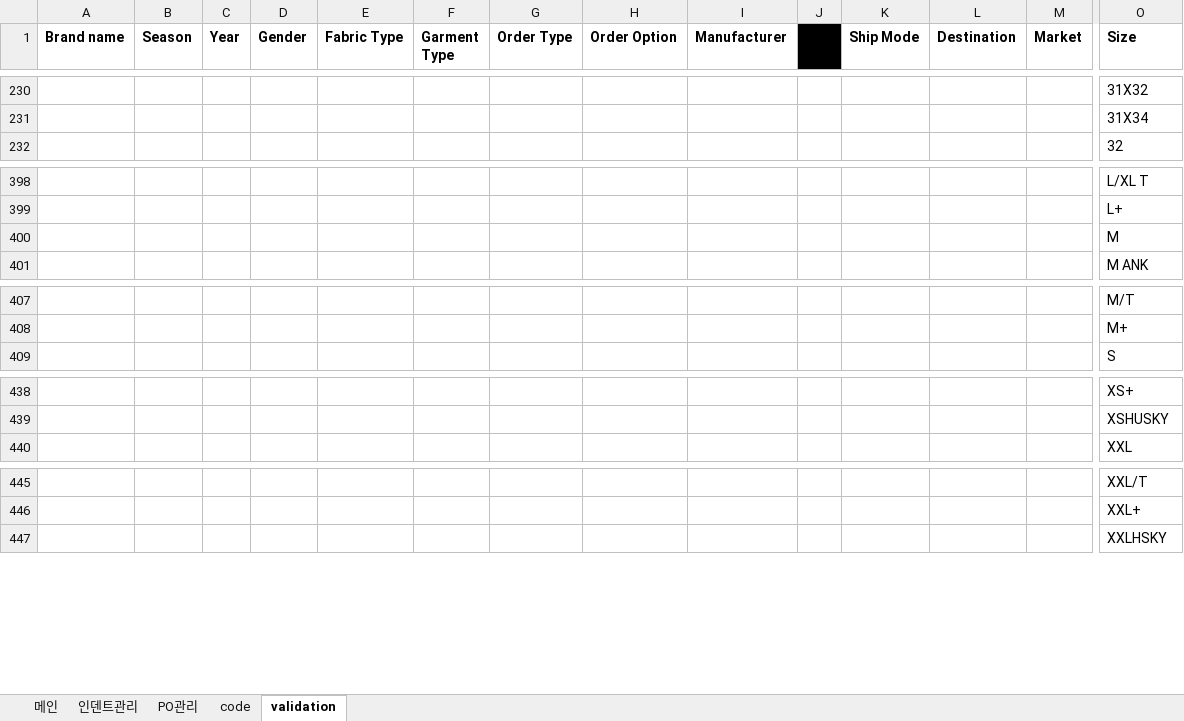
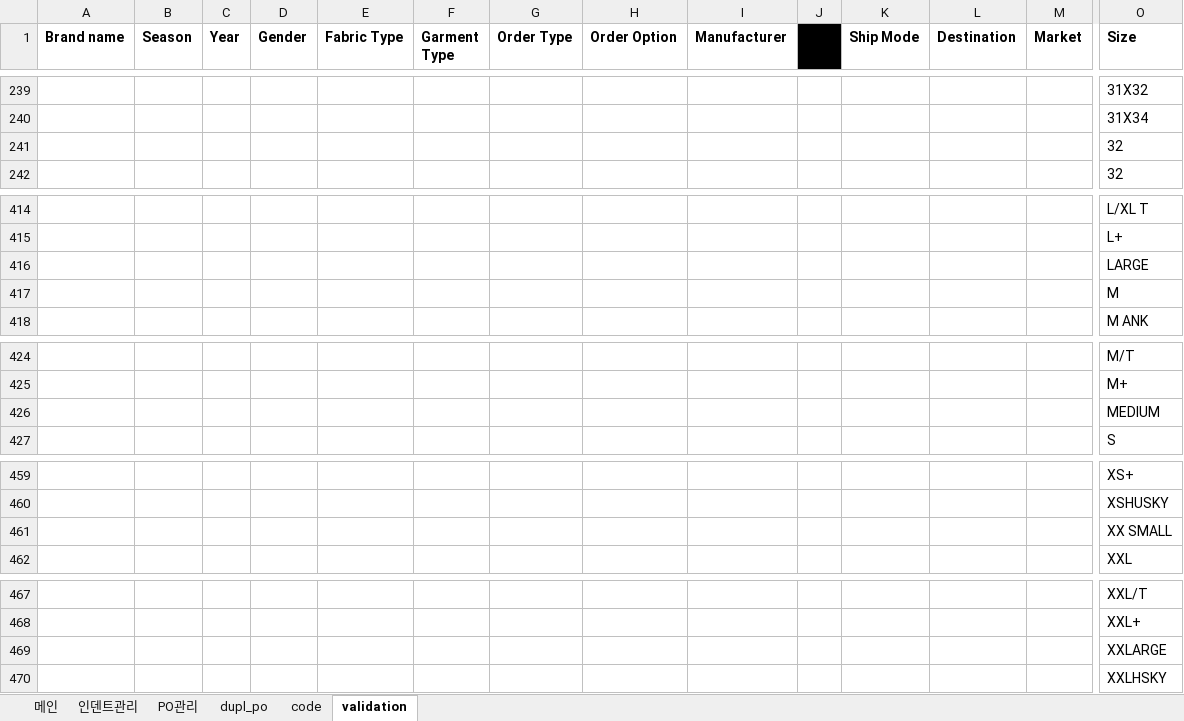
Before and after one commit to Lindo79/Trainning, an Excel workbook: Legacy System.xlsm, sheet validation, drawn as a sheet; only a part is shown, gaps mark what is left out; values as stored, in another font and other column widths than the file's, no borders; rows hold the shown columns only; the diff covers the shown part only; the diff names each change by its address in the sheet, - before the commit and + after, or states it on an @@ line.

```diff
--- a/Legacy System.xlsm (sheet validation)
+++ b/Legacy System.xlsm (sheet validation)
+sheet tab: dupl_po
+row 241:  |  |  |  |  |  |  |  |  |  |  |  |  | 32
+row 416:  |  |  |  |  |  |  |  |  |  |  |  |  | LARGE
+row 426:  |  |  |  |  |  |  |  |  |  |  |  |  | MEDIUM
+row 461:  |  |  |  |  |  |  |  |  |  |  |  |  | XX SMALL
+row 469:  |  |  |  |  |  |  |  |  |  |  |  |  | XXLARGE
```
Also changed, not shown: other rows of this sheet, sheet 인덴트관리, sheet code, sheet PO관리, hidden cells, charts or pictures, 1 other file.
